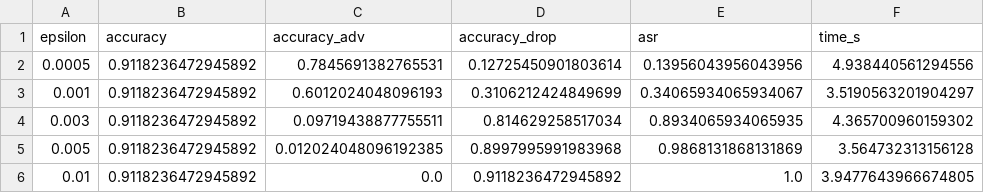
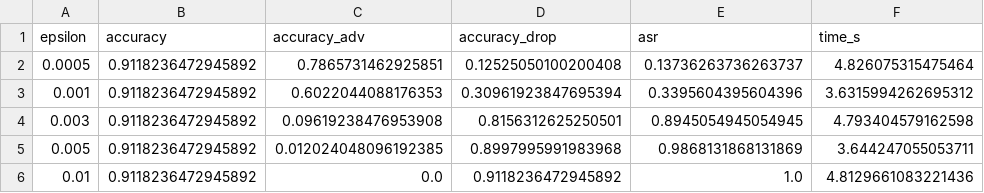
Before and after one commit to imanexoxo/Thesis_AML, a CSV file: results/PGD_metrics_summary.csv, drawn as a sheet.

```diff
--- a/results/PGD_metrics_summary.csv
+++ b/results/PGD_metrics_summary.csv
@@ -1,6 +1,6 @@
 epsilon,accuracy,accuracy_adv,accuracy_drop,asr,time_s
-0.0005,0.9118236472945892,0.7845691382765531,0.12725450901803614,0.13956043956043956,4.938440561294556
-0.001,0.9118236472945892,0.6012024048096193,0.3106212424849699,0.34065934065934067,3.5190563201904297
-0.003,0.9118236472945892,0.09719438877755511,0.814629258517034,0.8934065934065935,4.365700960159302
-0.005,0.9118236472945892,0.012024048096192385,0.8997995991983968,0.9868131868131869,3.564732313156128
-0.01,0.9118236472945892,0.0,0.9118236472945892,1.0,3.9477643966674805
+0.0005,0.9118236472945892,0.7865731462925851,0.12525050100200408,0.13736263736263737,4.826075315475464
+0.001,0.9118236472945892,0.6022044088176353,0.30961923847695394,0.3395604395604396,3.6315994262695312
+0.003,0.9118236472945892,0.09619238476953908,0.8156312625250501,0.8945054945054945,4.793404579162598
+0.005,0.9118236472945892,0.012024048096192385,0.8997995991983968,0.9868131868131869,3.644247055053711
+0.01,0.9118236472945892,0.0,0.9118236472945892,1.0,4.8129661083221436
```
Also changed, not shown: results/PGD_original_vs_adv.csv, 7 other files.
